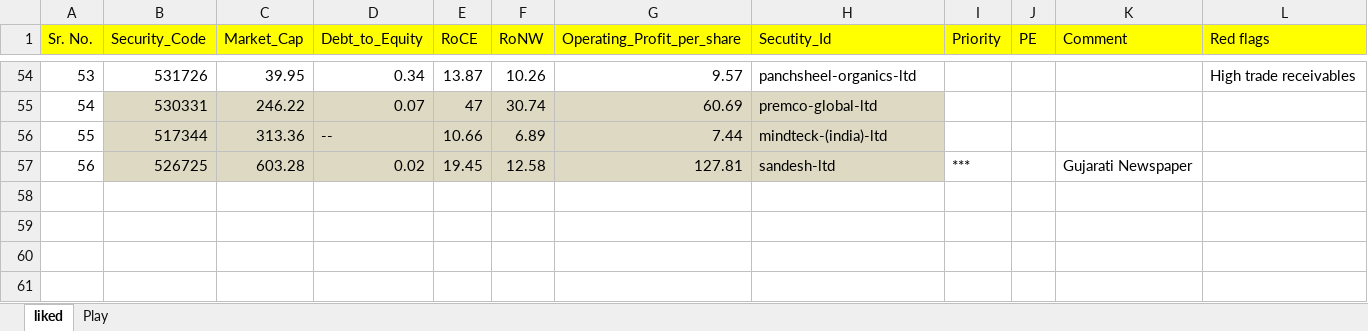
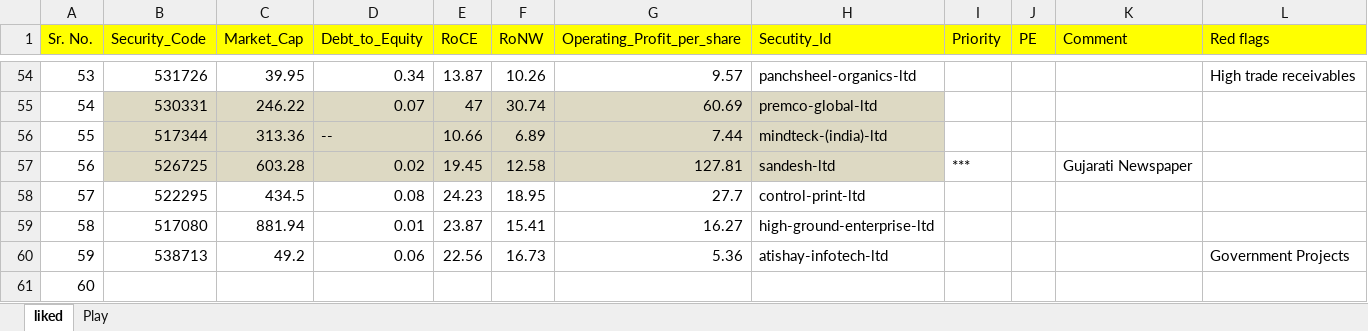
Before and after one commit to YogendraSontakke/BSE_52_Week, an Excel workbook: bse/data/bse_52_week_data/yogendra/liked.xlsx, sheet liked, drawn as a sheet; only a part is shown, gaps mark what is left out; values as stored, in another font and other column widths than the file's, no borders; the diff names each change by its address in the sheet, - before the commit and + after, or states it on an @@ line.

Commit message:
Data20151112

```diff
--- a/bse/data/bse_52_week_data/yogendra/liked.xlsx (sheet liked)
+++ b/bse/data/bse_52_week_data/yogendra/liked.xlsx (sheet liked)
+row 58: 57 | 522295 | 434.5 | 0.08 | 24.23 | 18.95 | 27.7 | control-print-ltd
+row 59: 58 | 517080 | 881.94 | 0.01 | 23.87 | 15.41 | 16.27 | high-ground-enterprise-ltd
+row 60: 59 | 538713 | 49.2 | 0.06 | 22.56 | 16.73 | 5.36 | atishay-infotech-ltd |  |  |  | Government Projects
+row 61: 60
```
Also changed, not shown: 6 other files.
